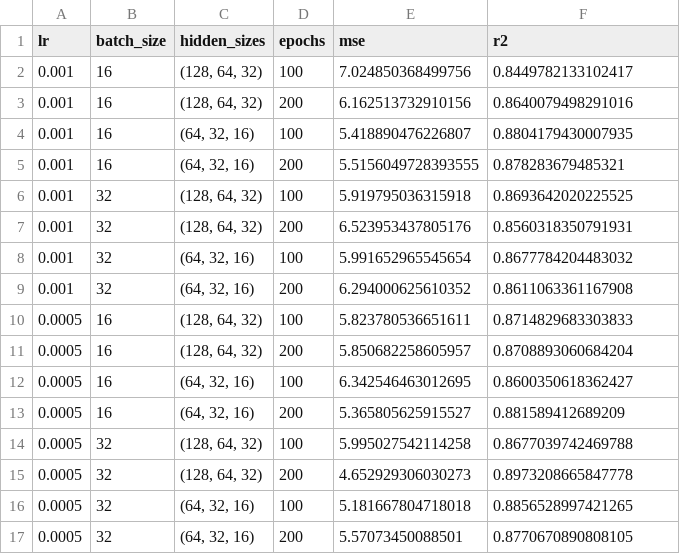
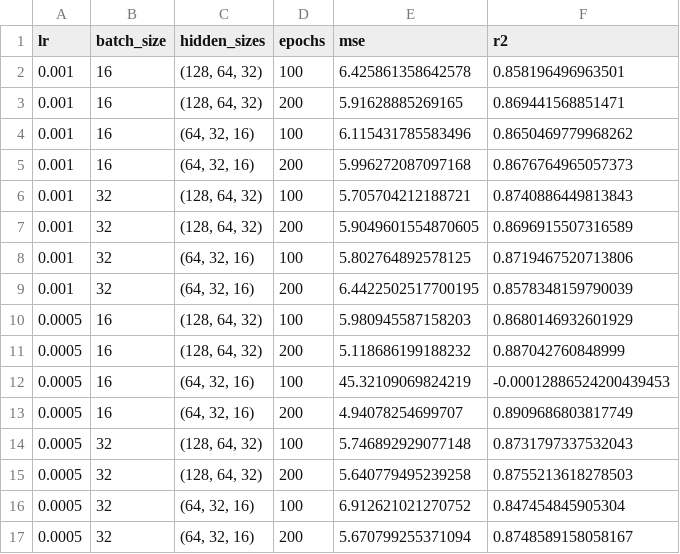
Before and after one commit to mina-mahbub/EmbedTrack_Mina, a CSV file: Track_New_Result_Shape/Mean/Reg_Analysis_FNN_PCA/results/grid_search_results.csv, drawn as a sheet.

```diff
--- a/Track_New_Result_Shape/Mean/Reg_Analysis_FNN_PCA/results/grid_search_results.csv
+++ b/Track_New_Result_Shape/Mean/Reg_Analysis_FNN_PCA/results/grid_search_results.csv
@@ -1,17 +1,17 @@
 lr,batch_size,hidden_sizes,epochs,mse,r2
-0.001,16,"(128, 64, 32)",100,7.024850368499756,0.8449782133102417
-0.001,16,"(128, 64, 32)",200,6.162513732910156,0.8640079498291016
-0.001,16,"(64, 32, 16)",100,5.418890476226807,0.8804179430007935
-0.001,16,"(64, 32, 16)",200,5.5156049728393555,0.878283679485321
-0.001,32,"(128, 64, 32)",100,5.919795036315918,0.8693642020225525
-0.001,32,"(128, 64, 32)",200,6.523953437805176,0.8560318350791931
-0.001,32,"(64, 32, 16)",100,5.991652965545654,0.8677784204483032
-0.001,32,"(64, 32, 16)",200,6.294000625610352,0.8611063361167908
-0.0005,16,"(128, 64, 32)",100,5.823780536651611,0.8714829683303833
-0.0005,16,"(128, 64, 32)",200,5.850682258605957,0.8708893060684204
-0.0005,16,"(64, 32, 16)",100,6.342546463012695,0.8600350618362427
-0.0005,16,"(64, 32, 16)",200,5.365805625915527,0.881589412689209
-0.0005,32,"(128, 64, 32)",100,5.995027542114258,0.8677039742469788
-0.0005,32,"(128, 64, 32)",200,4.652929306030273,0.8973208665847778
-0.0005,32,"(64, 32, 16)",100,5.181667804718018,0.8856528997421265
-0.0005,32,"(64, 32, 16)",200,5.57073450088501,0.8770670890808105
+0.001,16,"(128, 64, 32)",100,6.425861358642578,0.858196496963501
+0.001,16,"(128, 64, 32)",200,5.91628885269165,0.869441568851471
+0.001,16,"(64, 32, 16)",100,6.115431785583496,0.8650469779968262
+0.001,16,"(64, 32, 16)",200,5.996272087097168,0.8676764965057373
+0.001,32,"(128, 64, 32)",100,5.705704212188721,0.8740886449813843
+0.001,32,"(128, 64, 32)",200,5.9049601554870605,0.8696915507316589
+0.001,32,"(64, 32, 16)",100,5.802764892578125,0.8719467520713806
+0.001,32,"(64, 32, 16)",200,6.4422502517700195,0.8578348159790039
+0.0005,16,"(128, 64, 32)",100,5.980945587158203,0.8680146932601929
+0.0005,16,"(128, 64, 32)",200,5.118686199188232,0.887042760848999
+0.0005,16,"(64, 32, 16)",100,45.32109069824219,-0.00012886524200439453
+0.0005,16,"(64, 32, 16)",200,4.94078254699707,0.8909686803817749
+0.0005,32,"(128, 64, 32)",100,5.746892929077148,0.8731797337532043
+0.0005,32,"(128, 64, 32)",200,5.640779495239258,0.8755213618278503
+0.0005,32,"(64, 32, 16)",100,6.912621021270752,0.847454845905304
+0.0005,32,"(64, 32, 16)",200,5.670799255371094,0.8748589158058167
```
Also changed, not shown: 47 other files.
